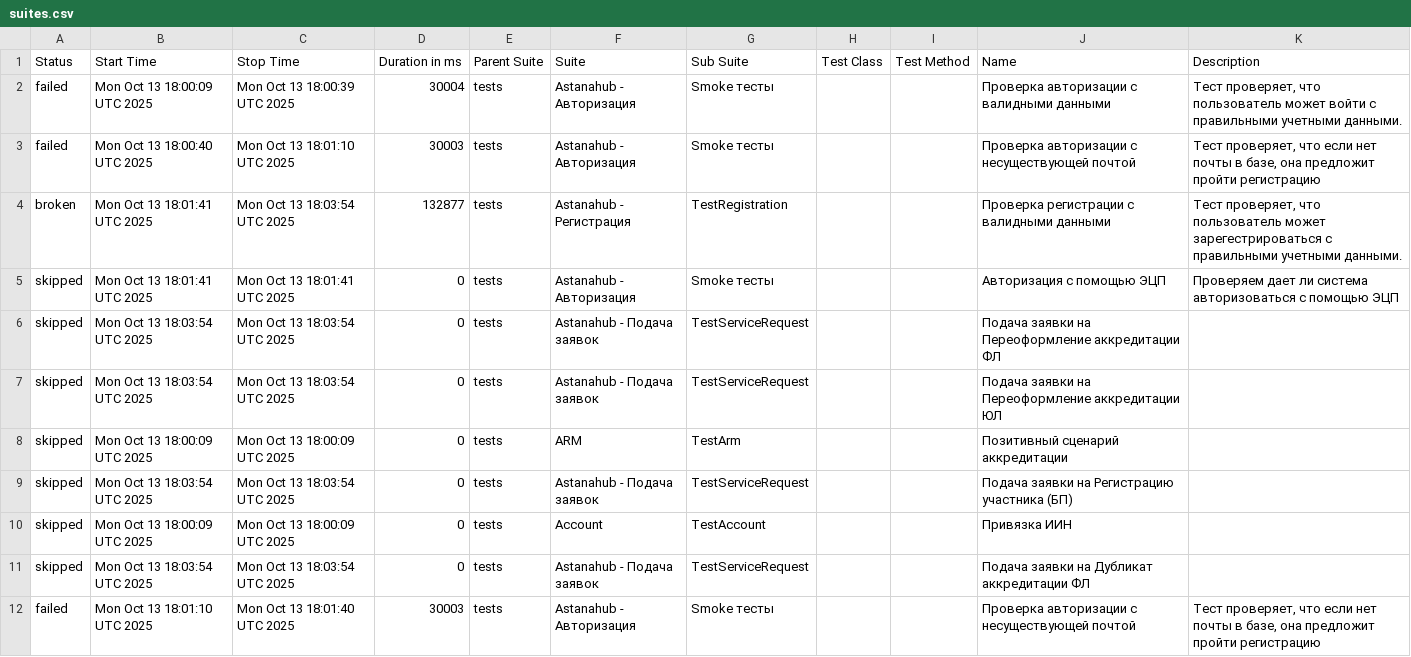
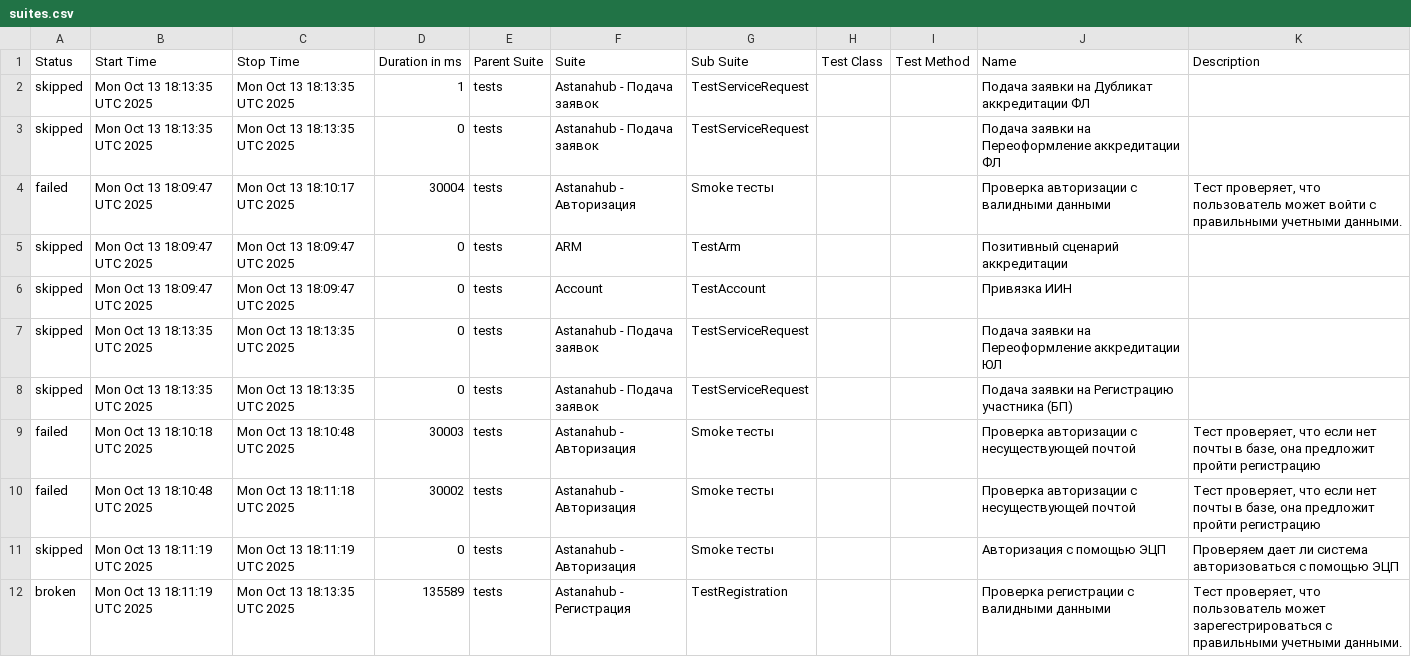
Before and after one commit to baisaganov/hub, a CSV file: data/suites.csv, drawn as a sheet.

```diff
--- a/data/suites.csv
+++ b/data/suites.csv
@@ -1,12 +1,12 @@
 "Status","Start Time","Stop Time","Duration in ms","Parent Suite","Suite","Sub Suite","Test Class","Test Method","Name","Description"
-"failed","Mon Oct 13 18:00:09 UTC 2025","Mon Oct 13 18:00:39 UTC 2025","30004","tests","Astanahub - Авторизация","Smoke тесты","","","Проверка авторизации с валидными данными","Тест проверяет, что пользователь может войти с правильными учетными данными."
-"failed","Mon Oct 13 18:00:40 UTC 2025","Mon Oct 13 18:01:10 UTC 2025","30003","tests","Astanahub - Авторизация","Smoke тесты","","","Проверка авторизации с несуществующей почтой","Тест проверяет, что если нет почты в базе, она предложит пройти регистрацию"
-"broken","Mon Oct 13 18:01:41 UTC 2025","Mon Oct 13 18:03:54 UTC 2025","132877","tests","Astanahub - Регистрация","TestRegistration","","","Проверка регистрации с валидными данными","Тест проверяет, что пользователь может зарегестрироваться с правильными учетными данными."
-"skipped","Mon Oct 13 18:01:41 UTC 2025","Mon Oct 13 18:01:41 UTC 2025","0","tests","Astanahub - Авторизация","Smoke тесты","","","Авторизация с помощью ЭЦП","Проверяем дает ли система авторизоваться с помощью ЭЦП"
-"skipped","Mon Oct 13 18:03:54 UTC 2025","Mon Oct 13 18:03:54 UTC 2025","0","tests","Astanahub - Подача заявок","TestServiceRequest","","","Подача заявки на Переоформление аккредитации ФЛ",""
-"skipped","Mon Oct 13 18:03:54 UTC 2025","Mon Oct 13 18:03:54 UTC 2025","0","tests","Astanahub - Подача заявок","TestServiceRequest","","","Подача заявки на Переоформление аккредитации ЮЛ",""
-"skipped","Mon Oct 13 18:00:09 UTC 2025","Mon Oct 13 18:00:09 UTC 2025","0","tests","ARM","TestArm","","","Позитивный сценарий аккредитации",""
-"skipped","Mon Oct 13 18:03:54 UTC 2025","Mon Oct 13 18:03:54 UTC 2025","0","tests","Astanahub - Подача заявок","TestServiceRequest","","","Подача заявки на Регистрацию участника (БП)",""
-"skipped","Mon Oct 13 18:00:09 UTC 2025","Mon Oct 13 18:00:09 UTC 2025","0","tests","Account","TestAccount","","","Привязка ИИН",""
-"skipped","Mon Oct 13 18:03:54 UTC 2025","Mon Oct 13 18:03:54 UTC 2025","0","tests","Astanahub - Подача заявок","TestServiceRequest","","","Подача заявки на Дубликат аккредитации ФЛ",""
-"failed","Mon Oct 13 18:01:10 UTC 2025","Mon Oct 13 18:01:40 UTC 2025","30003","tests","Astanahub - Авторизация","Smoke тесты","","","Проверка авторизации с несуществующей почтой","Тест проверяет, что если нет почты в базе, она предложит пройти регистрацию"
+"skipped","Mon Oct 13 18:13:35 UTC 2025","Mon Oct 13 18:13:35 UTC 2025","1","tests","Astanahub - Подача заявок","TestServiceRequest","","","Подача заявки на Дубликат аккредитации ФЛ",""
+"skipped","Mon Oct 13 18:13:35 UTC 2025","Mon Oct 13 18:13:35 UTC 2025","0","tests","Astanahub - Подача заявок","TestServiceRequest","","","Подача заявки на Переоформление аккредитации ФЛ",""
+"failed","Mon Oct 13 18:09:47 UTC 2025","Mon Oct 13 18:10:17 UTC 2025","30004","tests","Astanahub - Авторизация","Smoke тесты","","","Проверка авторизации с валидными данными","Тест проверяет, что пользователь может войти с правильными учетными данными."
+"skipped","Mon Oct 13 18:09:47 UTC 2025","Mon Oct 13 18:09:47 UTC 2025","0","tests","ARM","TestArm","","","Позитивный сценарий аккредитации",""
+"skipped","Mon Oct 13 18:09:47 UTC 2025","Mon Oct 13 18:09:47 UTC 2025","0","tests","Account","TestAccount","","","Привязка ИИН",""
+"skipped","Mon Oct 13 18:13:35 UTC 2025","Mon Oct 13 18:13:35 UTC 2025","0","tests","Astanahub - Подача заявок","TestServiceRequest","","","Подача заявки на Переоформление аккредитации ЮЛ",""
+"skipped","Mon Oct 13 18:13:35 UTC 2025","Mon Oct 13 18:13:35 UTC 2025","0","tests","Astanahub - Подача заявок","TestServiceRequest","","","Подача заявки на Регистрацию участника (БП)",""
+"failed","Mon Oct 13 18:10:18 UTC 2025","Mon Oct 13 18:10:48 UTC 2025","30003","tests","Astanahub - Авторизация","Smoke тесты","","","Проверка авторизации с несуществующей почтой","Тест проверяет, что если нет почты в базе, она предложит пройти регистрацию"
+"failed","Mon Oct 13 18:10:48 UTC 2025","Mon Oct 13 18:11:18 UTC 2025","30002","tests","Astanahub - Авторизация","Smoke тесты","","","Проверка авторизации с несуществующей почтой","Тест проверяет, что если нет почты в базе, она предложит пройти регистрацию"
+"skipped","Mon Oct 13 18:11:19 UTC 2025","Mon Oct 13 18:11:19 UTC 2025","0","tests","Astanahub - Авторизация","Smoke тесты","","","Авторизация с помощью ЭЦП","Проверяем дает ли система авторизоваться с помощью ЭЦП"
+"broken","Mon Oct 13 18:11:19 UTC 2025","Mon Oct 13 18:13:35 UTC 2025","135589","tests","Astanahub - Регистрация","TestRegistration","","","Проверка регистрации с валидными данными","Тест проверяет, что пользователь может зарегестрироваться с правильными учетными данными."
```
Also changed, not shown: 40 other files.
